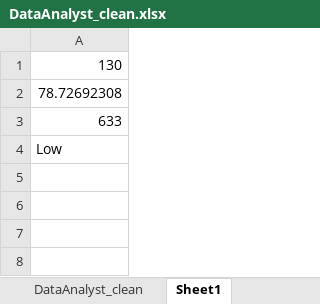
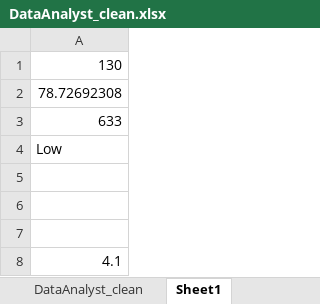
Before and after one commit to Dinesh-0926/data-analyst-job-market, an Excel workbook: DataAnalyst_clean.xlsx, sheet Sheet1, drawn as a sheet; values as stored, in another font and other column widths than the file's, no borders; the diff names each change by its address in the sheet, - before the commit and + after, or states it on an @@ line.

```diff
--- a/DataAnalyst_clean.xlsx (sheet Sheet1)
+++ b/DataAnalyst_clean.xlsx (sheet Sheet1)
+row 5: (empty)
+row 6: (empty)
+row 7: (empty)
+row 8: 4.1
```
Also changed, not shown: other sheet tabs.
